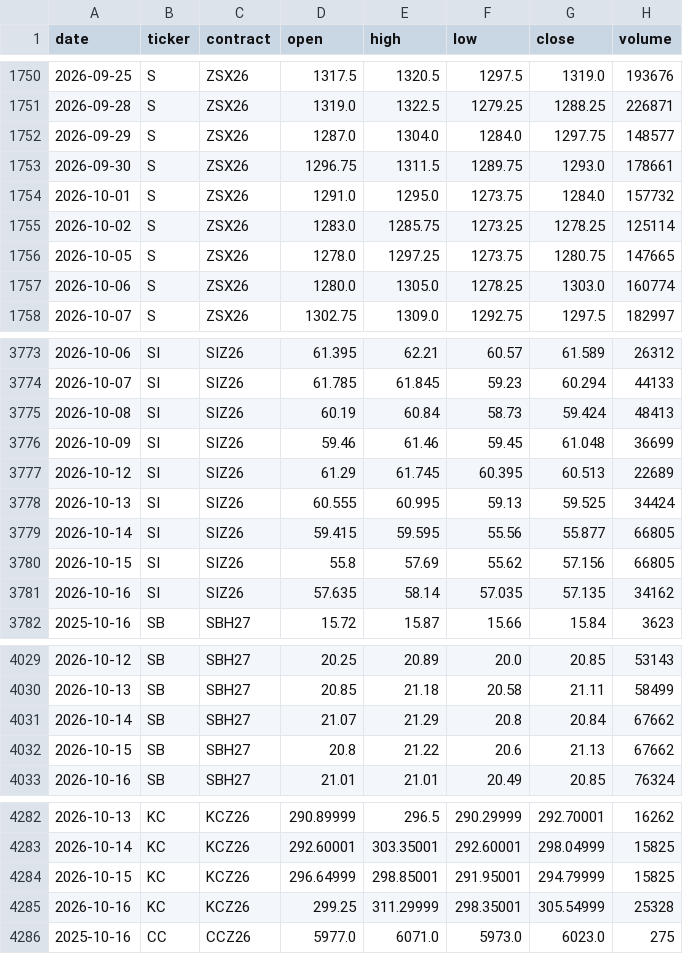
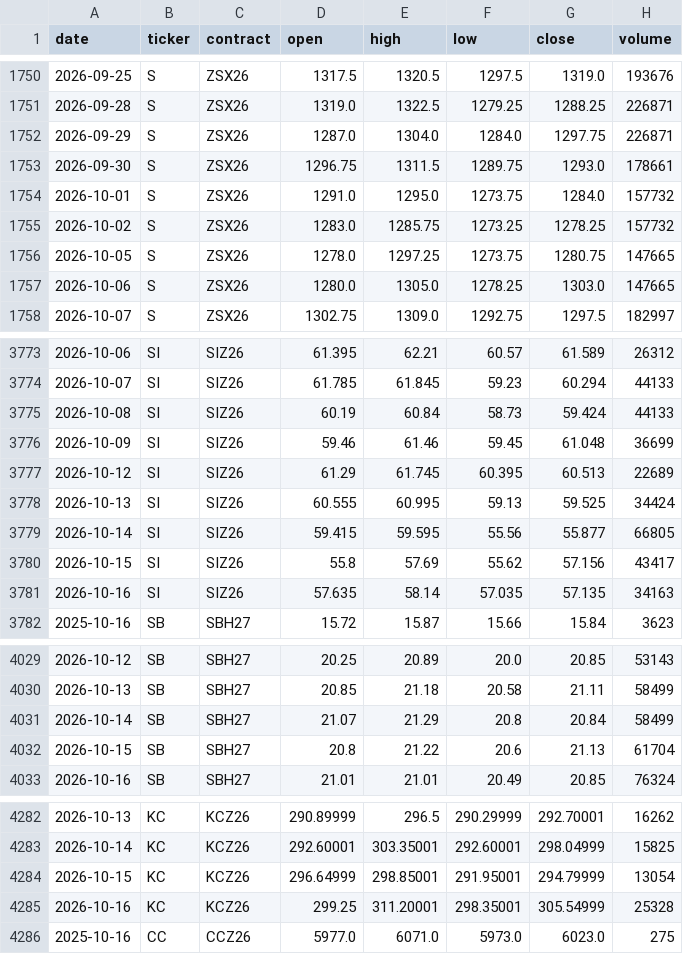
Before and after one commit to BMR-Com/cftc-cot-full, a CSV file: data/prices/front_contract.csv, drawn as a sheet; only a part is shown, gaps mark what is left out; the diff covers the shown part only.

```diff
--- a/data/prices/front_contract.csv
+++ b/data/prices/front_contract.csv
@@ -1751,8 +1751,8 @@ date,ticker,contract,open,high,low,close,volume
 2026-09-28,S,ZSX26,1319.0,1322.5,1279.25,1288.25,226871
-2026-09-29,S,ZSX26,1287.0,1304.0,1284.0,1297.75,148577
+2026-09-29,S,ZSX26,1287.0,1304.0,1284.0,1297.75,226871
 2026-09-30,S,ZSX26,1296.75,1311.5,1289.75,1293.0,178661
 2026-10-01,S,ZSX26,1291.0,1295.0,1273.75,1284.0,157732
-2026-10-02,S,ZSX26,1283.0,1285.75,1273.25,1278.25,125114
+2026-10-02,S,ZSX26,1283.0,1285.75,1273.25,1278.25,157732
 2026-10-05,S,ZSX26,1278.0,1297.25,1273.75,1280.75,147665
-2026-10-06,S,ZSX26,1280.0,1305.0,1278.25,1303.0,160774
+2026-10-06,S,ZSX26,1280.0,1305.0,1278.25,1303.0,147665
 2026-10-07,S,ZSX26,1302.75,1309.0,1292.75,1297.5,182997
@@ -3774,3 +3774,3 @@ date,ticker,contract,open,high,low,close,volume
 2026-10-07,SI,SIZ26,61.785,61.845,59.23,60.294,44133
-2026-10-08,SI,SIZ26,60.19,60.84,58.73,59.424,48413
+2026-10-08,SI,SIZ26,60.19,60.84,58.73,59.424,44133
 2026-10-09,SI,SIZ26,59.46,61.46,59.45,61.048,36699
@@ -3779,4 +3779,4 @@ date,ticker,contract,open,high,low,close,volume
 2026-10-14,SI,SIZ26,59.415,59.595,55.56,55.877,66805
-2026-10-15,SI,SIZ26,55.8,57.69,55.62,57.156,66805
-2026-10-16,SI,SIZ26,57.635,58.14,57.035,57.135,34162
+2026-10-15,SI,SIZ26,55.8,57.69,55.62,57.156,43417
+2026-10-16,SI,SIZ26,57.635,58.14,57.035,57.135,34163
 2025-10-16,SB,SBH27,15.72,15.87,15.66,15.84,3623
@@ -4030,4 +4030,4 @@ date,ticker,contract,open,high,low,close,volume
 2026-10-13,SB,SBH27,20.85,21.18,20.58,21.11,58499
-2026-10-14,SB,SBH27,21.07,21.29,20.8,20.84,67662
-2026-10-15,SB,SBH27,20.8,21.22,20.6,21.13,67662
+2026-10-14,SB,SBH27,21.07,21.29,20.8,20.84,58499
+2026-10-15,SB,SBH27,20.8,21.22,20.6,21.13,61704
 2026-10-16,SB,SBH27,21.01,21.01,20.49,20.85,76324
@@ -4283,4 +4283,4 @@ date,ticker,contract,open,high,low,close,volume
 2026-10-14,KC,KCZ26,292.60001,303.35001,292.60001,298.04999,15825
-2026-10-15,KC,KCZ26,296.64999,298.85001,291.95001,294.79999,15825
-2026-10-16,KC,KCZ26,299.25,311.29999,298.35001,305.54999,25328
+2026-10-15,KC,KCZ26,296.64999,298.85001,291.95001,294.79999,13054
+2026-10-16,KC,KCZ26,299.25,311.20001,298.35001,305.54999,25328
 2025-10-16,CC,CCZ26,5977.0,6071.0,5973.0,6023.0,275
```
Also changed, not shown: 51 edited cells elsewhere in this file, 5 other files.
